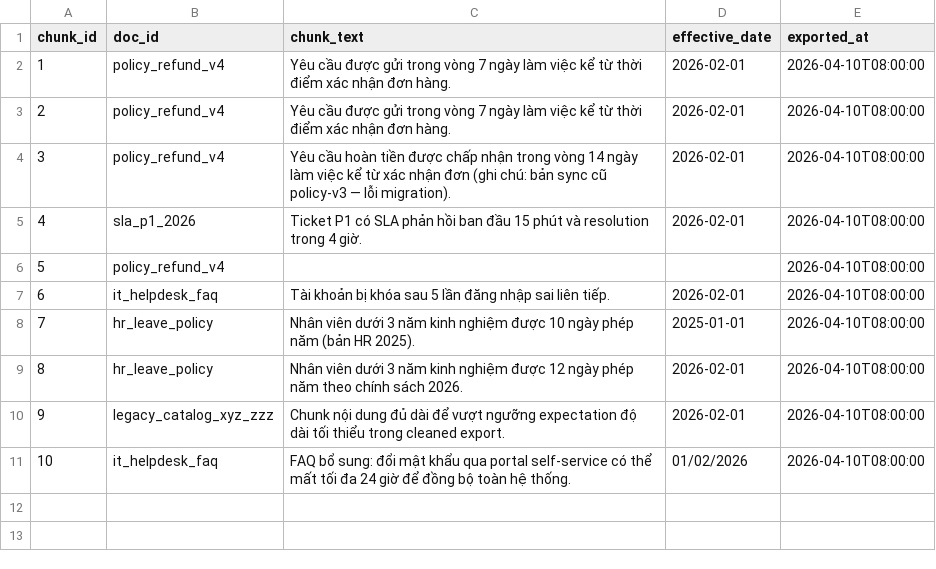
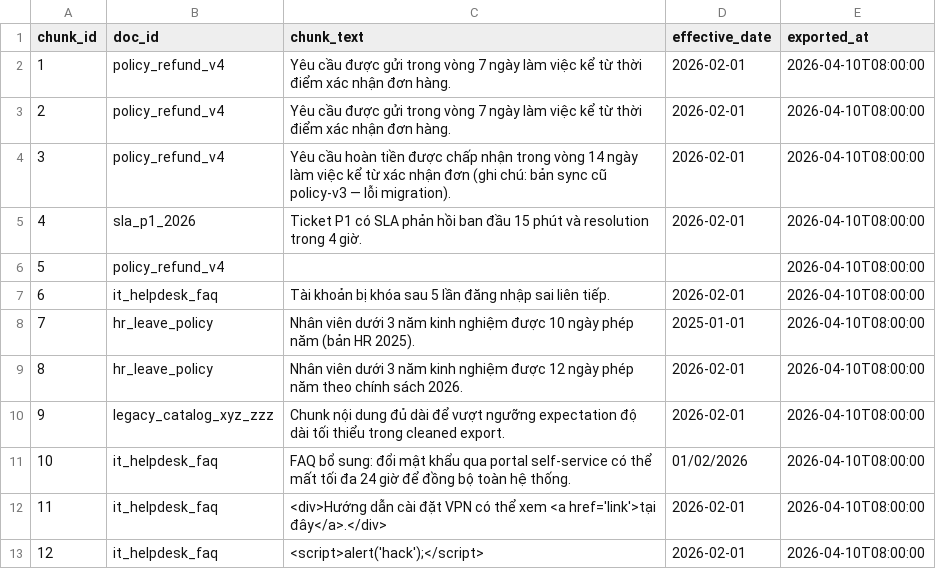
Before and after one commit to VinUni-Nhom12-402/Nhom12-402-Day10, a CSV file: data/raw/policy_export_dirty.csv, drawn as a sheet.

Commit message:
feat: setup Rule 1, data_contract and QA updates

```diff
--- a/data/raw/policy_export_dirty.csv
+++ b/data/raw/policy_export_dirty.csv
@@ -11 +11,3 @@ chunk_id,doc_id,chunk_text,effective_date,exported_at
 10,it_helpdesk_faq,"FAQ bổ sung: đổi mật khẩu qua portal self-service có thể mất tối đa 24 giờ để đồng bộ toàn hệ thống.",01/02/2026,2026-04-10T08:00:00
+11,it_helpdesk_faq,"<div>Hướng dẫn cài đặt VPN có thể xem <a href='link'>tại đây</a>.</div>",2026-02-01,2026-04-10T08:00:00
+12,it_helpdesk_faq,"<script>alert('hack');</script>",2026-02-01,2026-04-10T08:00:00
```
Also changed, not shown: 1 other file.
